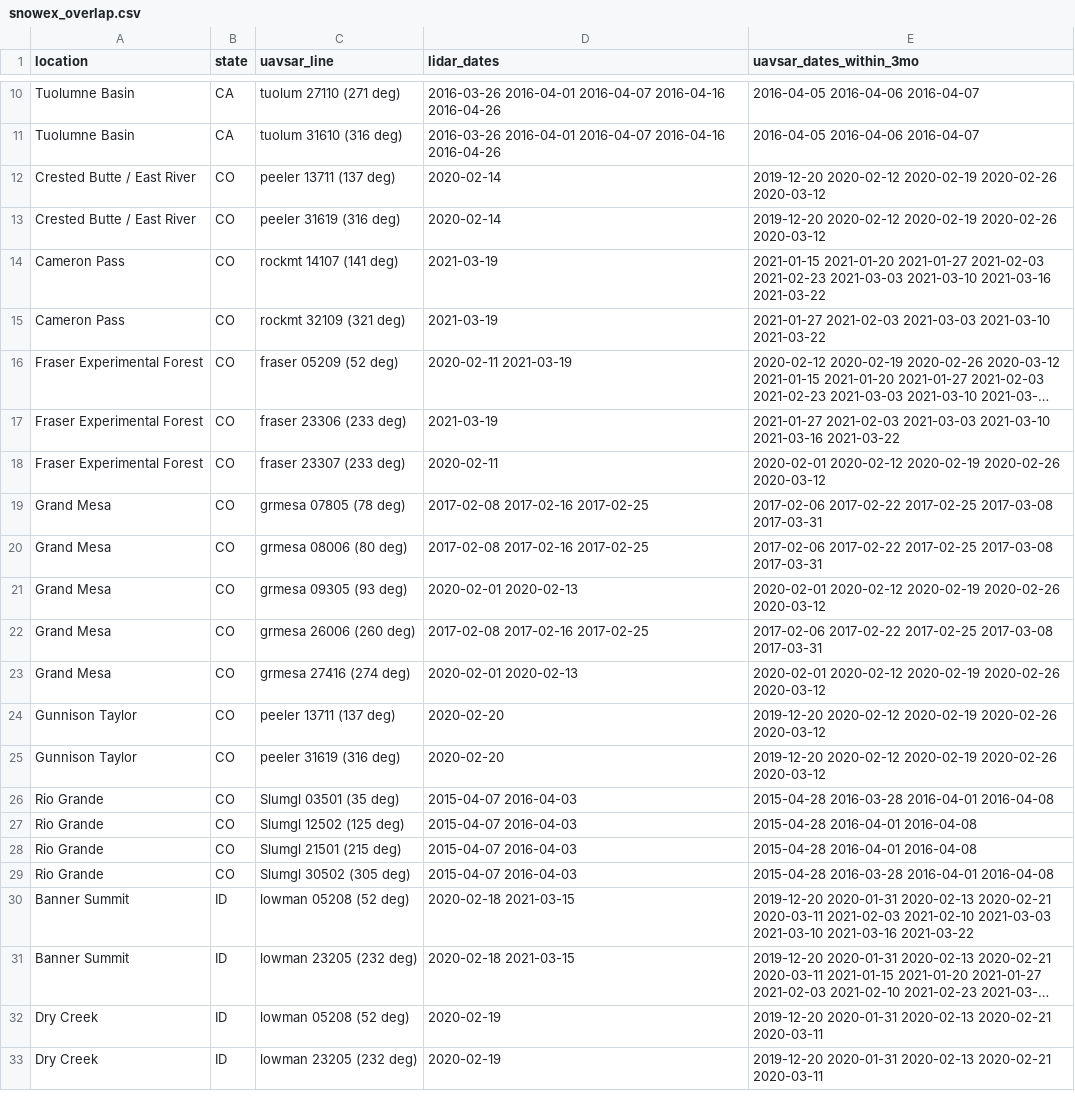
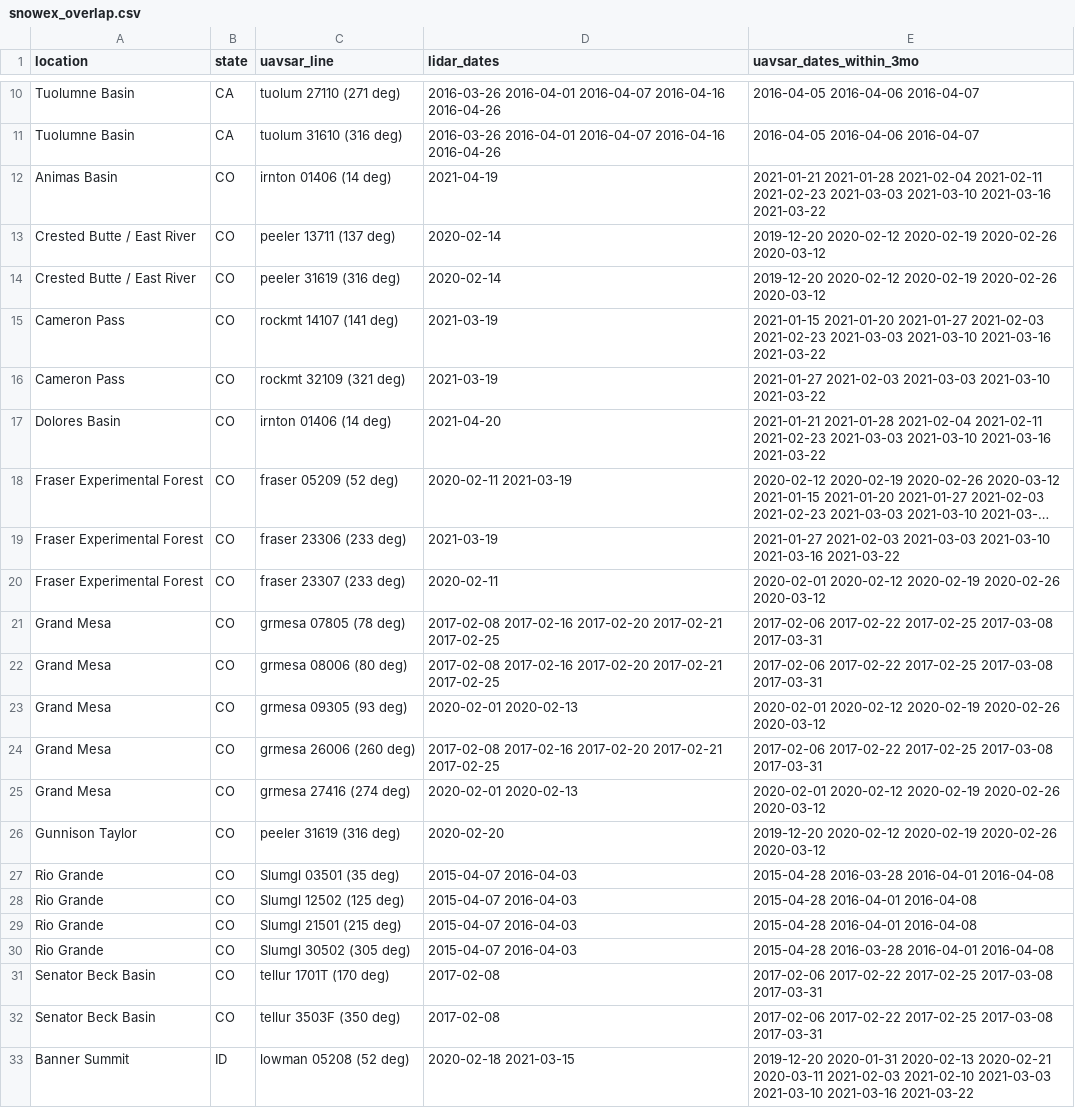
Before and after one commit to hpmarshall/SnowExUAVSAR, a CSV file: snowex_overlap.csv, drawn as a sheet; only a part is shown, gaps mark what is left out; the shorter side is filled out with more unchanged rows; long unchanged cells end in …; removed rows and columns are numbered as before the commit, all else as after; the diff names each change by its address in the sheet, - before the commit and + after, or states it on an @@ line.

```diff
--- a/snowex_overlap.csv
+++ b/snowex_overlap.csv
+row 12: Animas Basin | CO | irnton 01406 (14 deg) | 2021-04-19 | 2021-01-21 2021-01-28 2021-02-04 2021-02-11 2021-02-23 2021-03-03 2021-03-10 2021-03-16 2021-03-22
+row 17: Dolores Basin | CO | irnton 01406 (14 deg) | 2021-04-20 | 2021-01-21 2021-01-28 2021-02-04 2021-02-11 2021-02-23 2021-03-03 2021-03-10 2021-03-16 2021-03-22
-D21:D22 (lidar_dates): 2017-02-08 2017-02-16 2017-02-25
+D21:D22 (lidar_dates): 2017-02-08 2017-02-16 2017-02-20 2017-02-21 2017-02-25
-D24 (lidar_dates): 2017-02-08 2017-02-16 2017-02-25
+D24 (lidar_dates): 2017-02-08 2017-02-16 2017-02-20 2017-02-21 2017-02-25
-row 24: Gunnison Taylor | CO | peeler 13711 (137 deg) | 2020-02-20 | 2019-12-20 2020-02-12 2020-02-19 2020-02-26 2020-03-12
+row 31: Senator Beck Basin | CO | tellur 1701T (170 deg) | 2017-02-08 | 2017-02-06 2017-02-22 2017-02-25 2017-03-08 2017-03-31
+row 32: Senator Beck Basin | CO | tellur 3503F (350 deg) | 2017-02-08 | 2017-02-06 2017-02-22 2017-02-25 2017-03-08 2017-03-31
```
Also changed, not shown: snowex_lidar_flights.csv, 5 other files.
